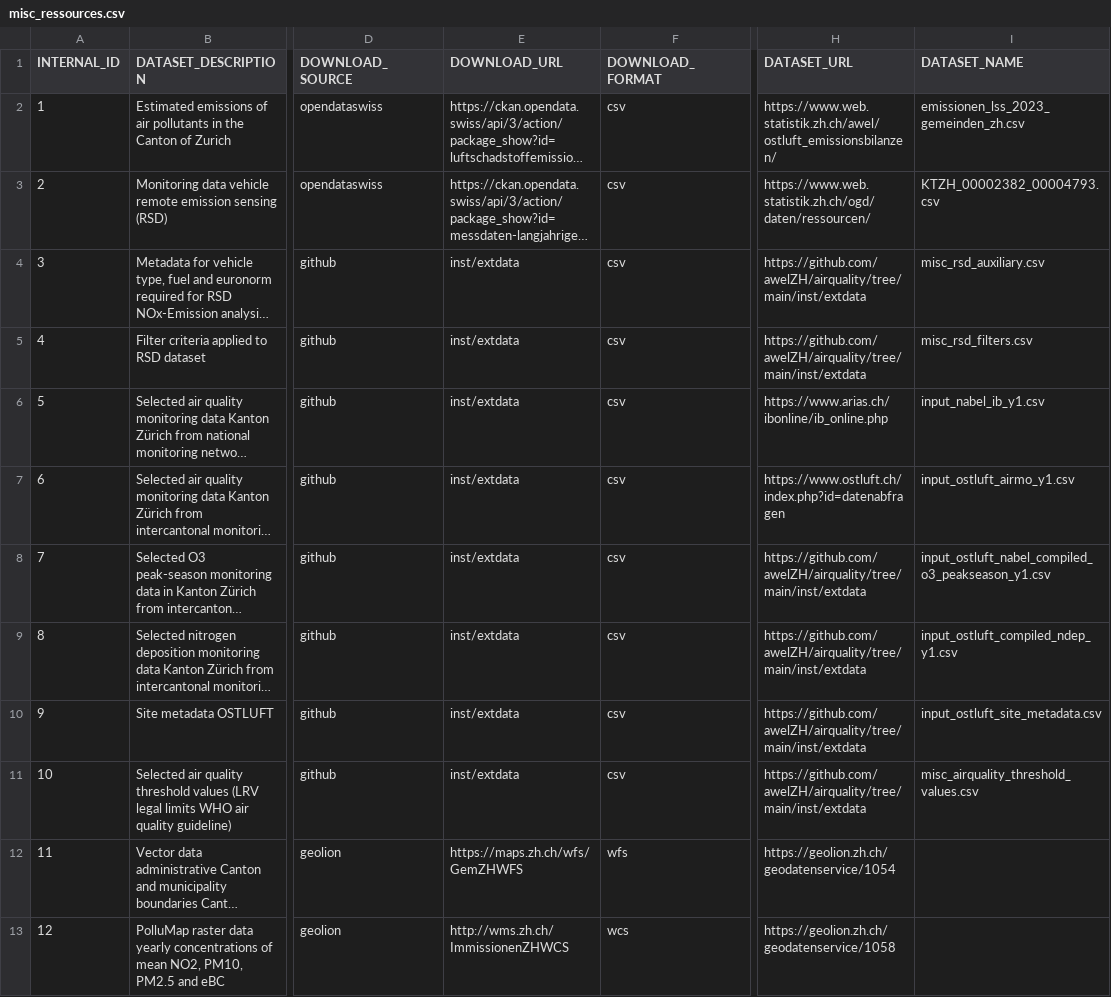
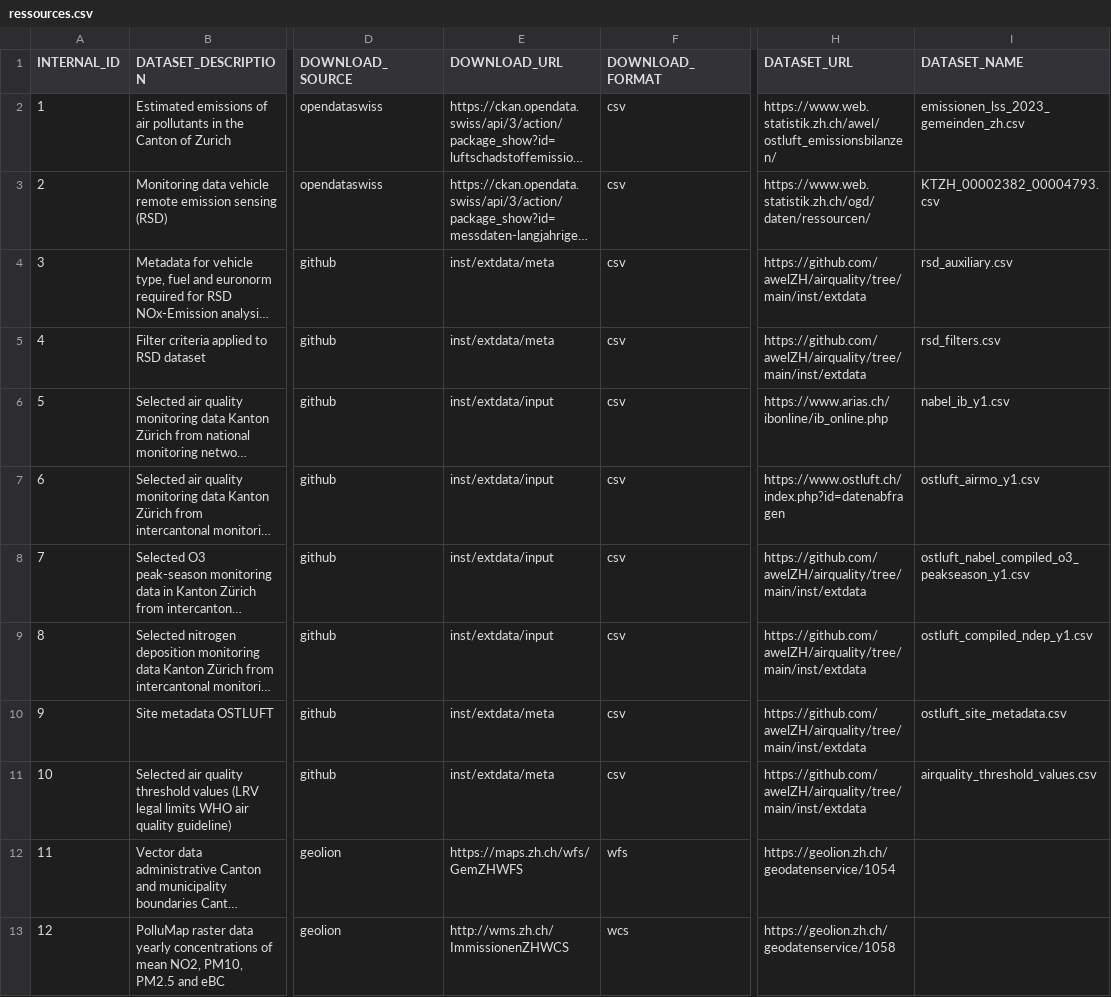
Before and after one commit to awelZH/airquality, a CSV file: inst/extdata/meta/ressources.csv (was inst/extdata/misc_ressources.csv), drawn as a sheet; only a part is shown, gaps mark what is left out; long unchanged cells end in …; the diff names each change by its address in the sheet, - before the commit and + after, or states it on an @@ line.

```diff
--- a/inst/extdata/misc_ressources.csv
+++ b/inst/extdata/meta/ressources.csv
-E4:E5 (DOWNLOAD_URL): inst/extdata
+E4:E5 (DOWNLOAD_URL): inst/extdata/meta
-I4 (DATASET_NAME): misc_rsd_auxiliary.csv
+I4 (DATASET_NAME): rsd_auxiliary.csv
-I5 (DATASET_NAME): misc_rsd_filters.csv
+I5 (DATASET_NAME): rsd_filters.csv
-E6:E9 (DOWNLOAD_URL): inst/extdata
+E6:E9 (DOWNLOAD_URL): inst/extdata/input
-I6 (DATASET_NAME): input_nabel_ib_y1.csv
+I6 (DATASET_NAME): nabel_ib_y1.csv
-I7 (DATASET_NAME): input_ostluft_airmo_y1.csv
+I7 (DATASET_NAME): ostluft_airmo_y1.csv
-I8 (DATASET_NAME): input_ostluft_nabel_compiled_o3_peakseason_y1.csv
+I8 (DATASET_NAME): ostluft_nabel_compiled_o3_peakseason_y1.csv
-I9 (DATASET_NAME): input_ostluft_compiled_ndep_y1.csv
+I9 (DATASET_NAME): ostluft_compiled_ndep_y1.csv
-E10:E11 (DOWNLOAD_URL): inst/extdata
+E10:E11 (DOWNLOAD_URL): inst/extdata/meta
-I10 (DATASET_NAME): input_ostluft_site_metadata.csv
+I10 (DATASET_NAME): ostluft_site_metadata.csv
-I11 (DATASET_NAME): misc_airquality_threshold_values.csv
+I11 (DATASET_NAME): airquality_threshold_values.csv
```
Also changed, not shown: inst/extdata/output/data_airquality_monitoring_y1.csv, inst/extdata/output/data_nox_emissions_rsd_per_yearmodel.csv, 40 other files.
